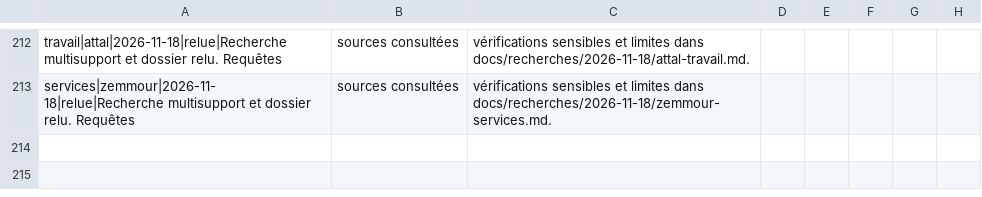
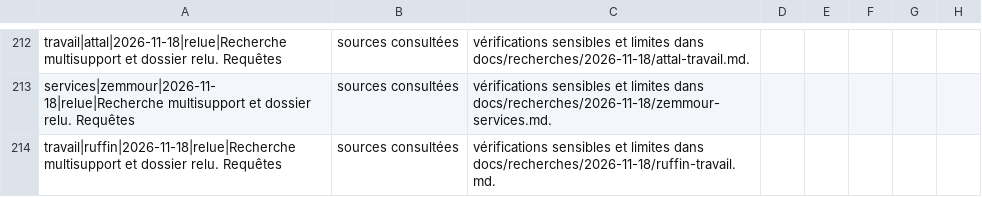
Before and after one commit to adrienconrath/pourquivoter, a TSV file: data/recherches.tsv, drawn as a sheet; only a part is shown, gaps mark what is left out.

```diff
--- a/data/recherches.tsv
+++ b/data/recherches.tsv
@@ -213 +213,2 @@ travail|attal|2026-11-18|relue|Recherche multisupport et dossier relu. Requêtes
 services|zemmour|2026-11-18|relue|Recherche multisupport et dossier relu. Requêtes, sources consultées, vérifications sensibles et limites dans docs/recherches/2026-11-18/zemmour-services.md.
+travail|ruffin|2026-11-18|relue|Recherche multisupport et dossier relu. Requêtes, sources consultées, vérifications sensibles et limites dans docs/recherches/2026-11-18/ruffin-travail.md.
```
Also changed, not shown: data/audit-couverture.tsv, data/sources.tsv, 3 other files.
